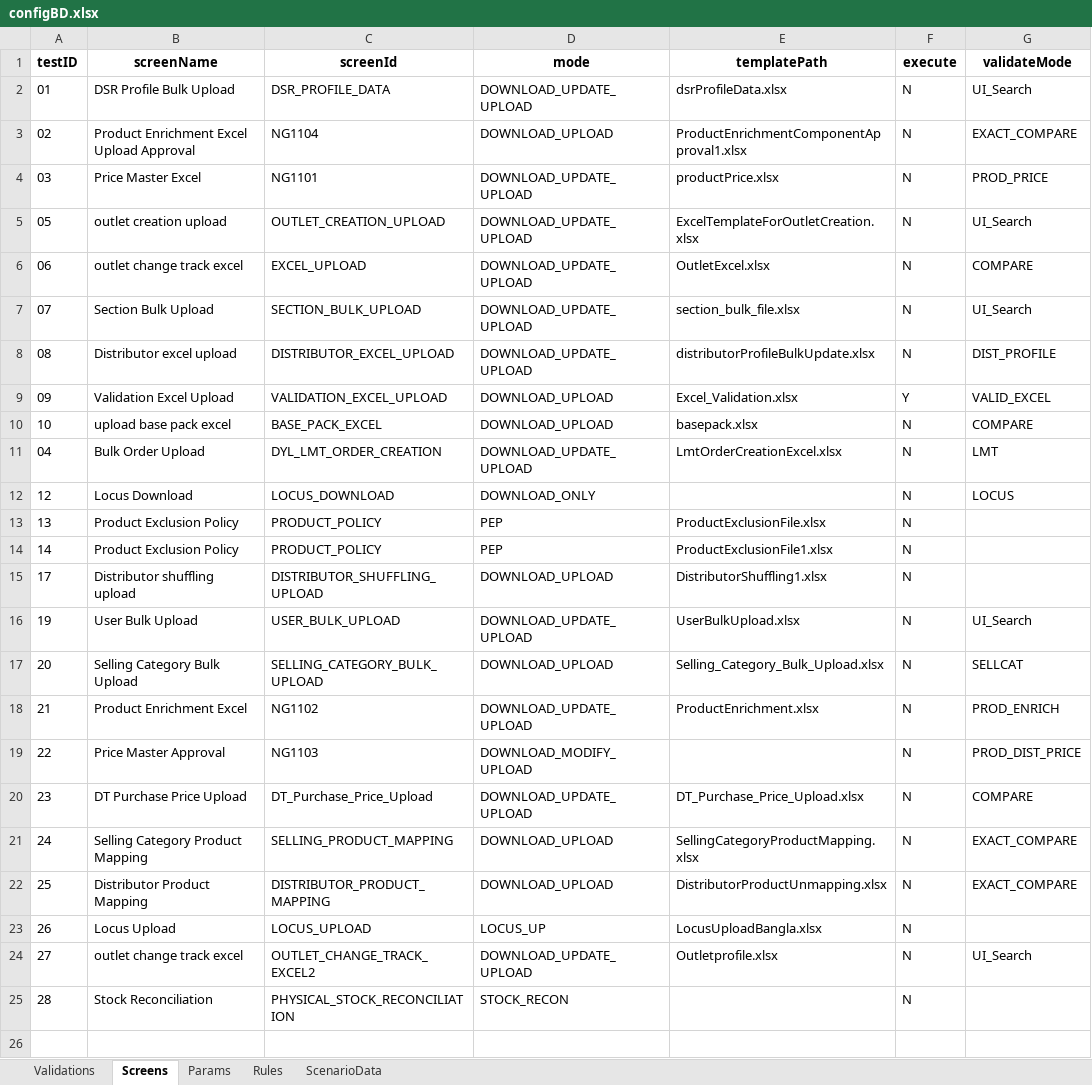
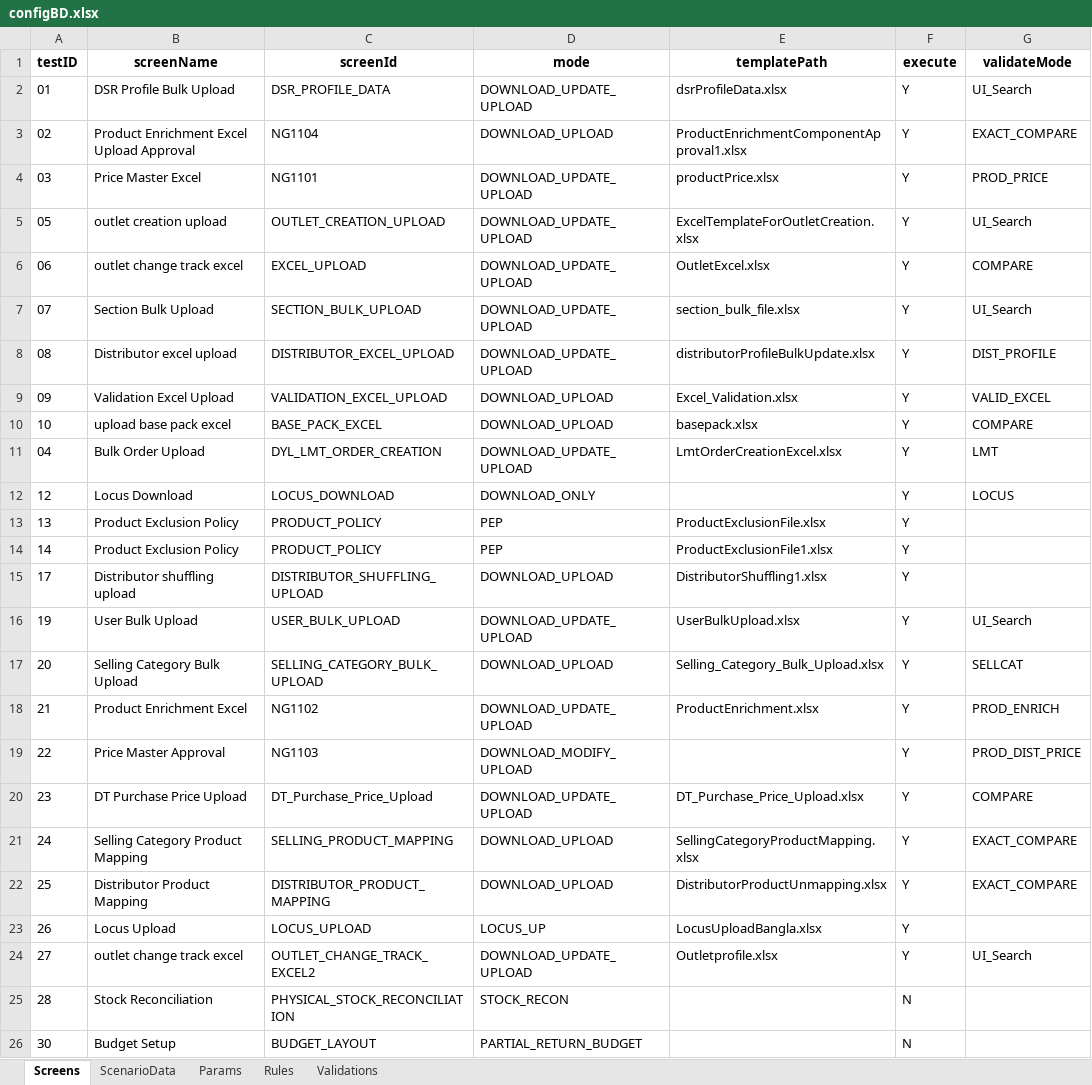
Before and after one commit to hadiimran00/ExcelGenerator, an Excel workbook: ResourcesBD/configBD.xlsx, sheet Screens, drawn as a sheet; values as stored, in another font and other column widths than the file's, no borders; the diff names each change by its address in the sheet, - before the commit and + after, or states it on an @@ line.

```diff
--- a/ResourcesBD/configBD.xlsx (sheet Screens)
+++ b/ResourcesBD/configBD.xlsx (sheet Screens)
@@ sheet tab order changed: Screens | ScenarioData | Params | Rules | Validations @@
-F2:F8 (execute): N
+F2:F8 (execute): Y
-F10:F24 (execute): N
+F10:F24 (execute): Y
+row 26: 30 | Budget Setup | BUDGET_LAYOUT | PARTIAL_RETURN_BUDGET |  | N
```
Also changed, not shown: sheet ScenarioData, sheet Params.
